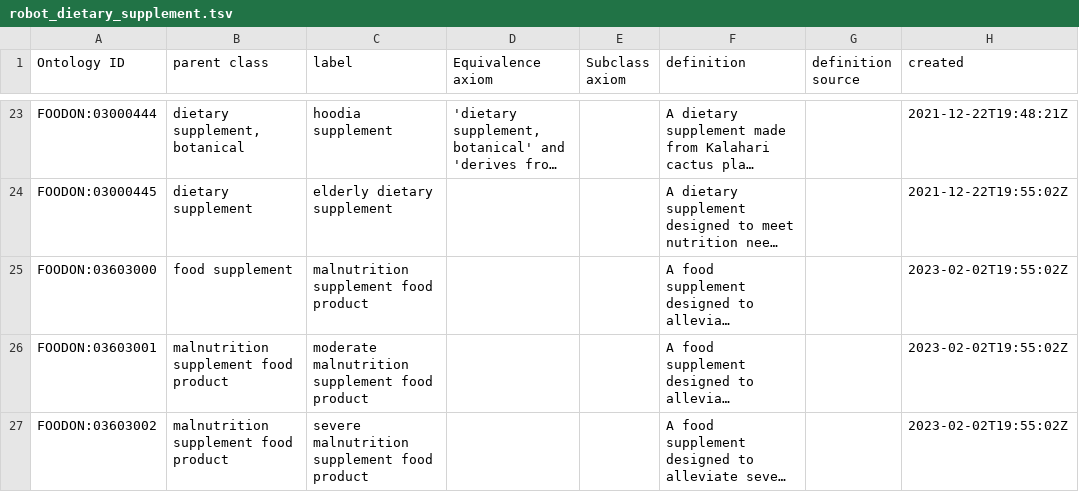
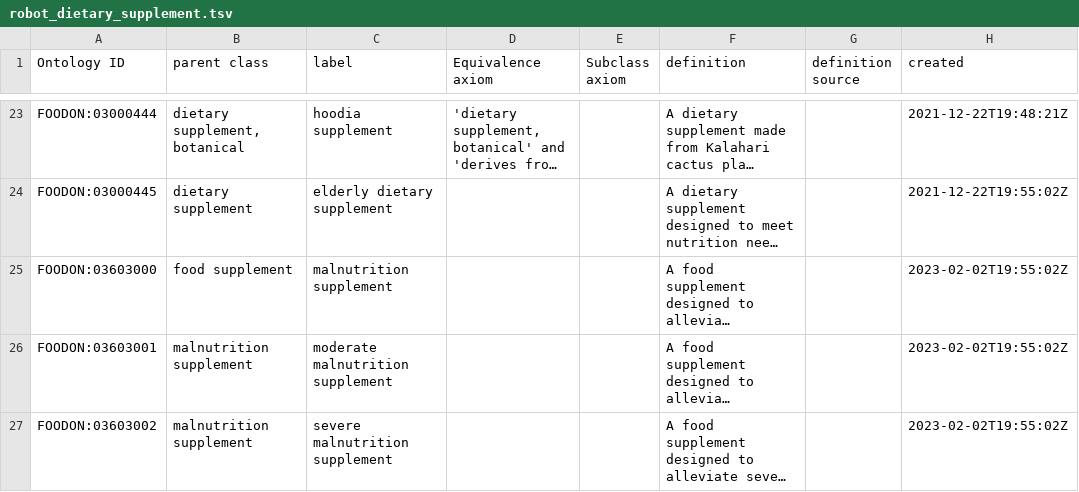
Before and after one commit to FoodOntology/foodon, a TSV file: src/templates/robot_dietary_supplement.tsv, drawn as a sheet; only a part is shown, gaps mark what is left out; long unchanged cells end in …; the diff names each change by its address in the sheet, - before the commit and + after, or states it on an @@ line.

```diff
--- a/src/templates/robot_dietary_supplement.tsv
+++ b/src/templates/robot_dietary_supplement.tsv
-C25 (label): malnutrition supplement food product
+C25 (label): malnutrition supplement
-B26:B27 (parent class): malnutrition supplement food product
+B26:B27 (parent class): malnutrition supplement
-C26 (label): moderate malnutrition supplement food product
+C26 (label): moderate malnutrition supplement
-C27 (label): severe malnutrition supplement food product
+C27 (label): severe malnutrition supplement
```
Also changed, not shown: src/templates/robot_process.tsv, 6 other files.
